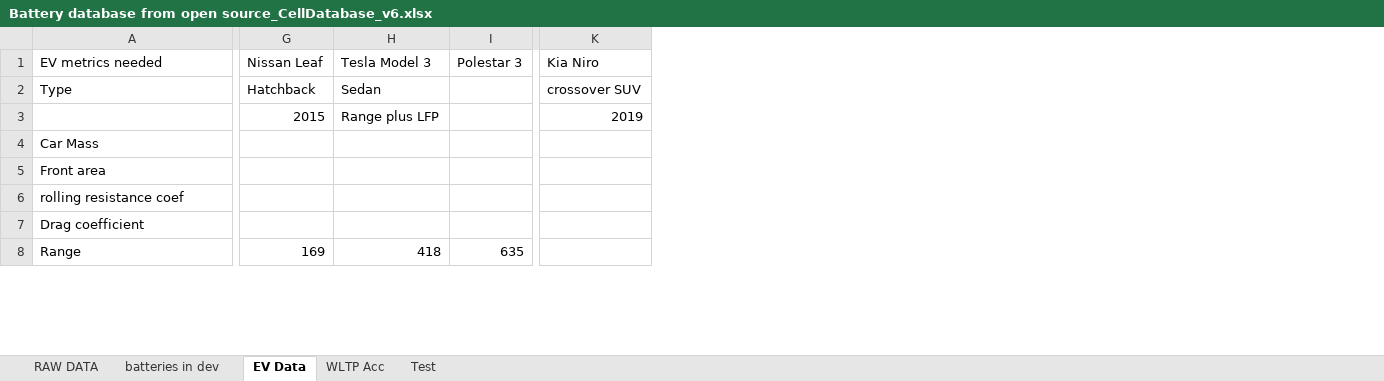
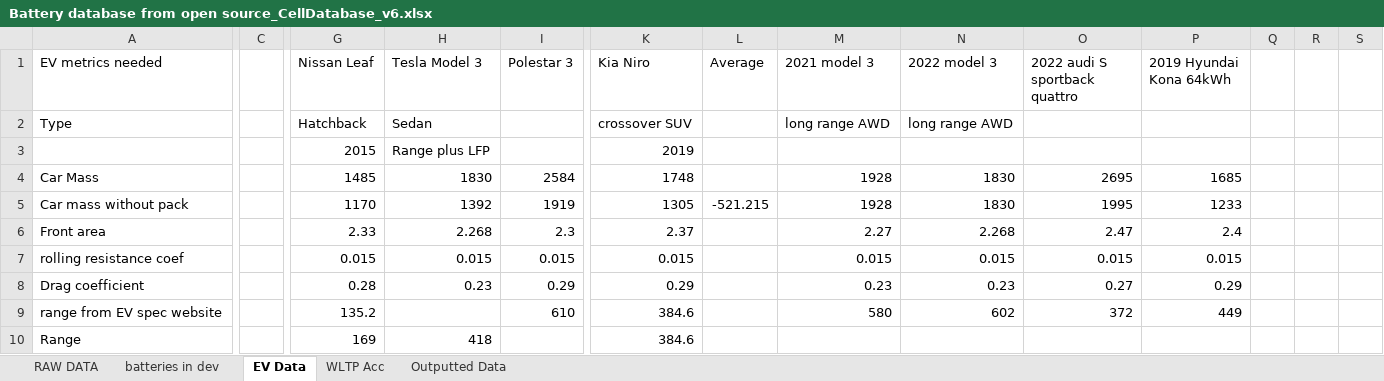
Before and after one commit to BatemanOJ/Battery-chemistries-for-EVs, an Excel workbook: Battery database from open source_CellDatabase_v6.xlsx, sheet EV Data, drawn as a sheet; only a part is shown, gaps mark what is left out; values as stored, in another font and other column widths than the file's, no cell formats; addresses are those after the commit; rows hold the shown columns only; the diff covers the shown part only; the diff names each change by its address in the sheet, - before the commit and + after, or states it on an @@ line.

Commit message:
25-03 GUI outputs data to excel

```diff
--- a/Battery database from open source_CellDatabase_v6.xlsx (sheet EV Data)
+++ b/Battery database from open source_CellDatabase_v6.xlsx (sheet EV Data)
-sheet tab: Test
+sheet tab: Outputted Data
+column C, empty
+column L (Average), empty
+column M (2021 model 3), rows 2-4: long range AWD |  | 1928; rows 6-8: 2.27 | 0.015 | 0.23
+column N (2022 model 3), rows 2-4: long range AWD |  | 1830; rows 6-8: 2.268 | 0.015 | 0.23
+column O (2022 audi S sportback quattro), row 4: 2695; rows 6-8: 2.47 | 0.015 | 0.27
+column P (2019 Hyundai Kona 64kWh), row 4: 1685; rows 6-8: 2.4 | 0.015 | 0.29
+column Q, empty
+column R, empty
+column S, empty
-G4 (Nissan Leaf): (empty)
+G4 (Nissan Leaf): 1485
-H4 (Tesla Model 3): (empty)
+H4 (Tesla Model 3): 1830
-I4 (Polestar 3): (empty)
+I4 (Polestar 3): 2584
-K4 (Kia Niro): (empty)
+K4 (Kia Niro): 1748
+row 5: Car mass without pack |  | 1170 | 1392 | 1919 | 1305 | -521.215 | 1928 | 1830 | 1995 | 1233
-G6 (Nissan Leaf): (empty)
+G6 (Nissan Leaf): 2.33
-H6 (Tesla Model 3): (empty)
+H6 (Tesla Model 3): 2.268
-I6 (Polestar 3): (empty)
+I6 (Polestar 3): 2.3
-K6 (Kia Niro): (empty)
+K6 (Kia Niro): 2.37
-G7 (Nissan Leaf): (empty)
+G7 (Nissan Leaf): 0.015
-H7 (Tesla Model 3): (empty)
+H7 (Tesla Model 3): 0.015
-I7 (Polestar 3): (empty)
+I7 (Polestar 3): 0.015
-K7 (Kia Niro): (empty)
+K7 (Kia Niro): 0.015
-G8 (Nissan Leaf): (empty)
+G8 (Nissan Leaf): 0.28
-H8 (Tesla Model 3): (empty)
+H8 (Tesla Model 3): 0.23
-I8 (Polestar 3): (empty)
+I8 (Polestar 3): 0.29
-K8 (Kia Niro): (empty)
+K8 (Kia Niro): 0.29
+row 9: range from EV spec website |  | 135.2 |  | 610 | 384.6 |  | 580 | 602 | 372 | 449
-I10 (Polestar 3): 635
+I10 (Polestar 3): (empty)
-K10 (Kia Niro): (empty)
+K10 (Kia Niro): 384.6
```
Also changed, not shown: 1 added row, 1 added column, 1 removed column and 21 edited cells elsewhere in this sheet, sheet RAW DATA, sheet Outputted Data, cell formats, formulas that keep their value, hidden cells, 5 other files.
